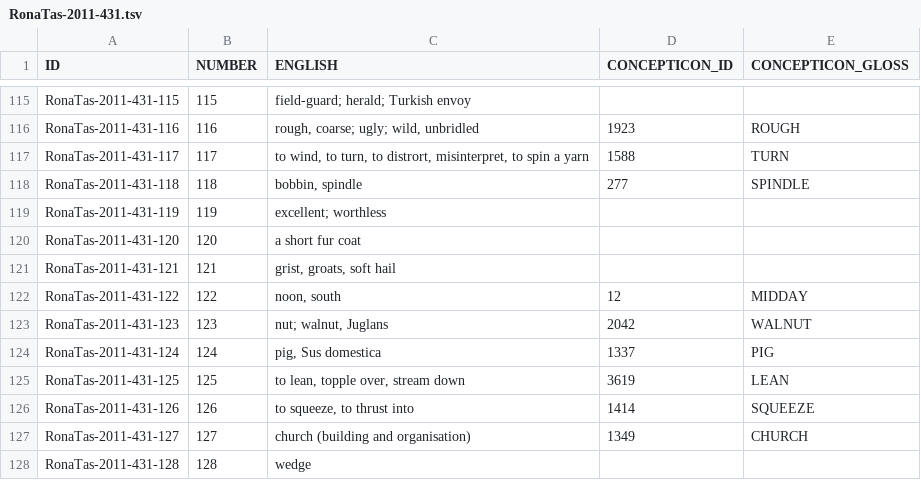
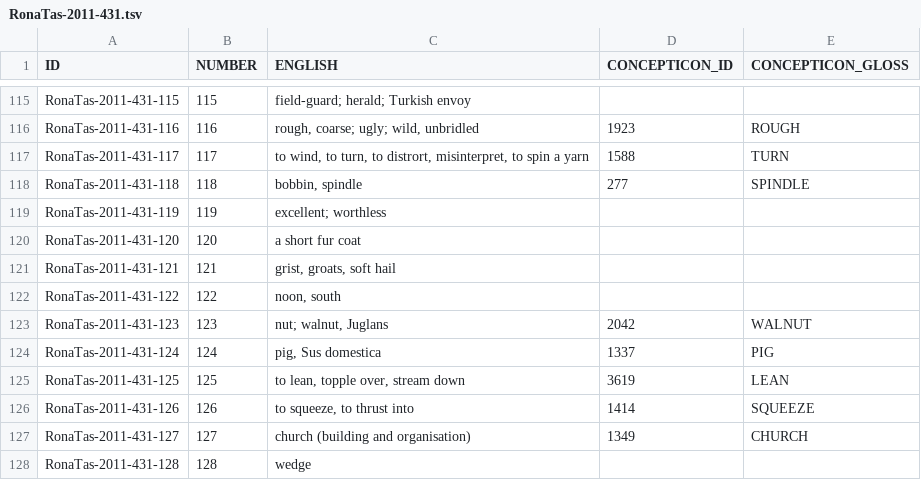
Before and after one commit to concepticon/concepticon-data, a TSV file: concepticondata/conceptlists/RonaTas-2011-431.tsv, drawn as a sheet; only a part is shown, gaps mark what is left out.

Commit message:
Update RonaTas-2011-431.tsv
Resolved https://github.com/concepticon/concepticon-data/pull/1240#discussion_r991423298

```diff
--- a/concepticondata/conceptlists/RonaTas-2011-431.tsv
+++ b/concepticondata/conceptlists/RonaTas-2011-431.tsv
@@ -121,3 +121,3 @@ RonaTas-2011-431-120	120	a short fur coat
 RonaTas-2011-431-121	121	grist, groats, soft hail		
-RonaTas-2011-431-122	122	noon, south	12	MIDDAY
+RonaTas-2011-431-122	122	noon, south
 RonaTas-2011-431-123	123	nut; walnut, Juglans	2042	WALNUT
```
